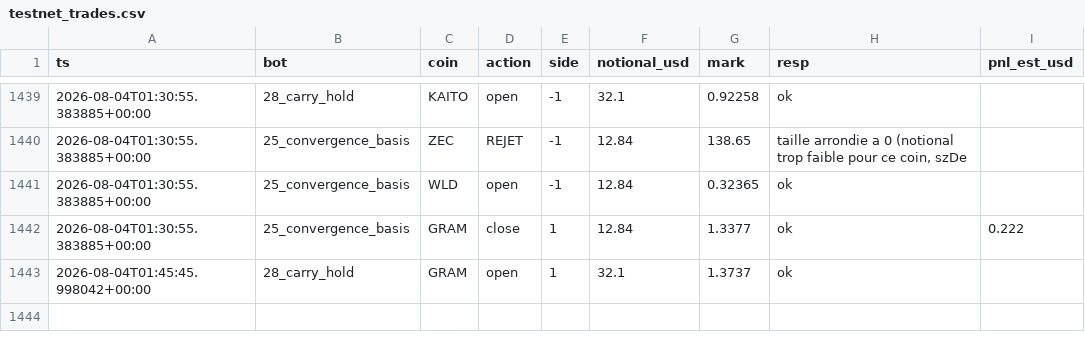
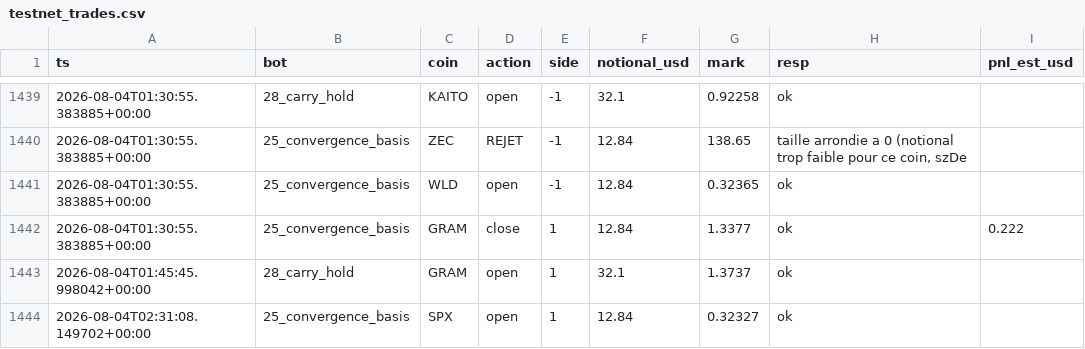
Before and after one commit to BSA-Laky/banc-paper, a CSV file: etat/testnet_trades.csv, drawn as a sheet; only a part is shown, gaps mark what is left out.

```diff
--- a/etat/testnet_trades.csv
+++ b/etat/testnet_trades.csv
@@ -1443 +1443,2 @@ ts,bot,coin,action,side,notional_usd,mark,resp,pnl_est_usd
 2026-08-04T01:45:45.998042+00:00,28_carry_hold,GRAM,open,1,32.1,1.3737,ok,
+2026-08-04T02:31:08.149702+00:00,25_convergence_basis,SPX,open,1,12.84,0.32327,ok,
```
Also changed, not shown: paper_trades.csv, 15 other files.
